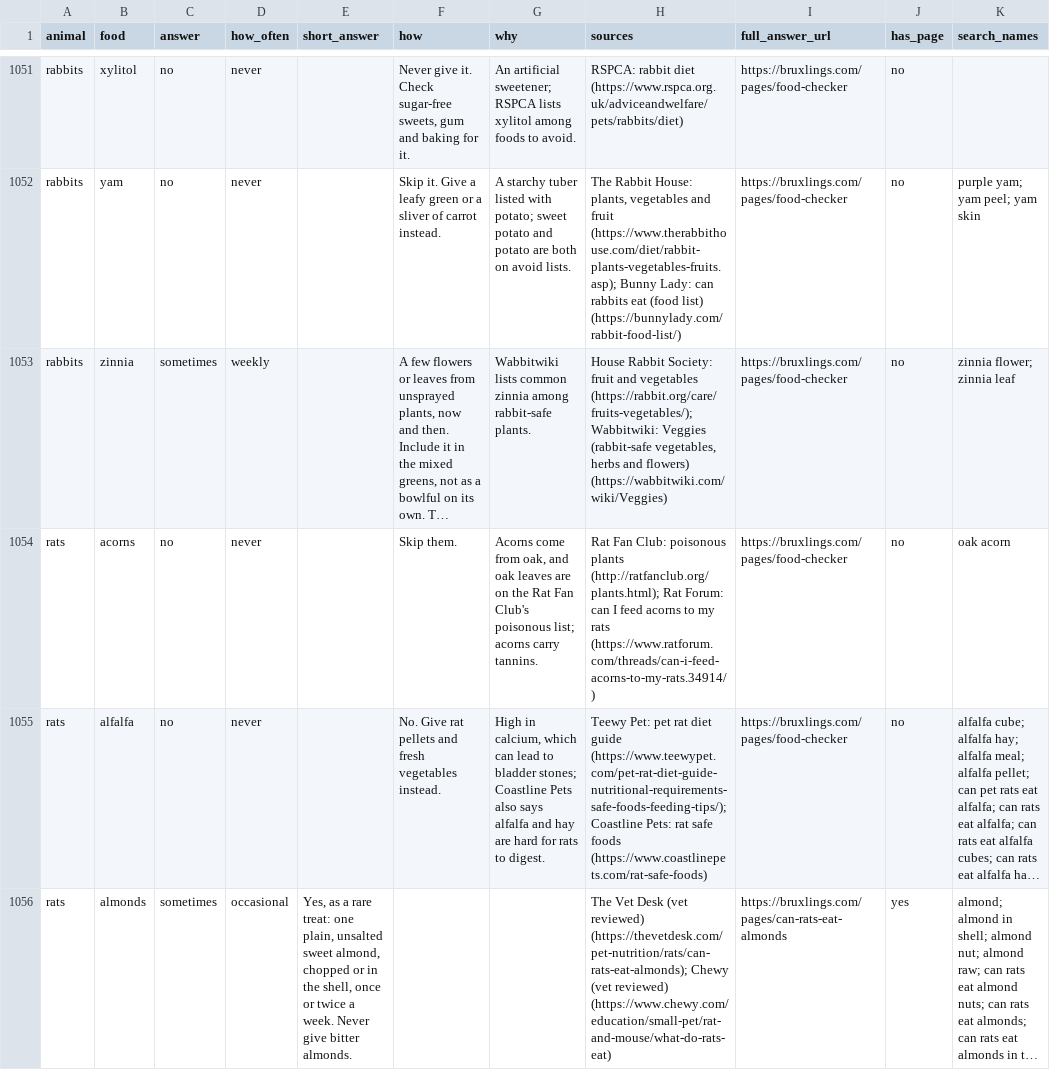
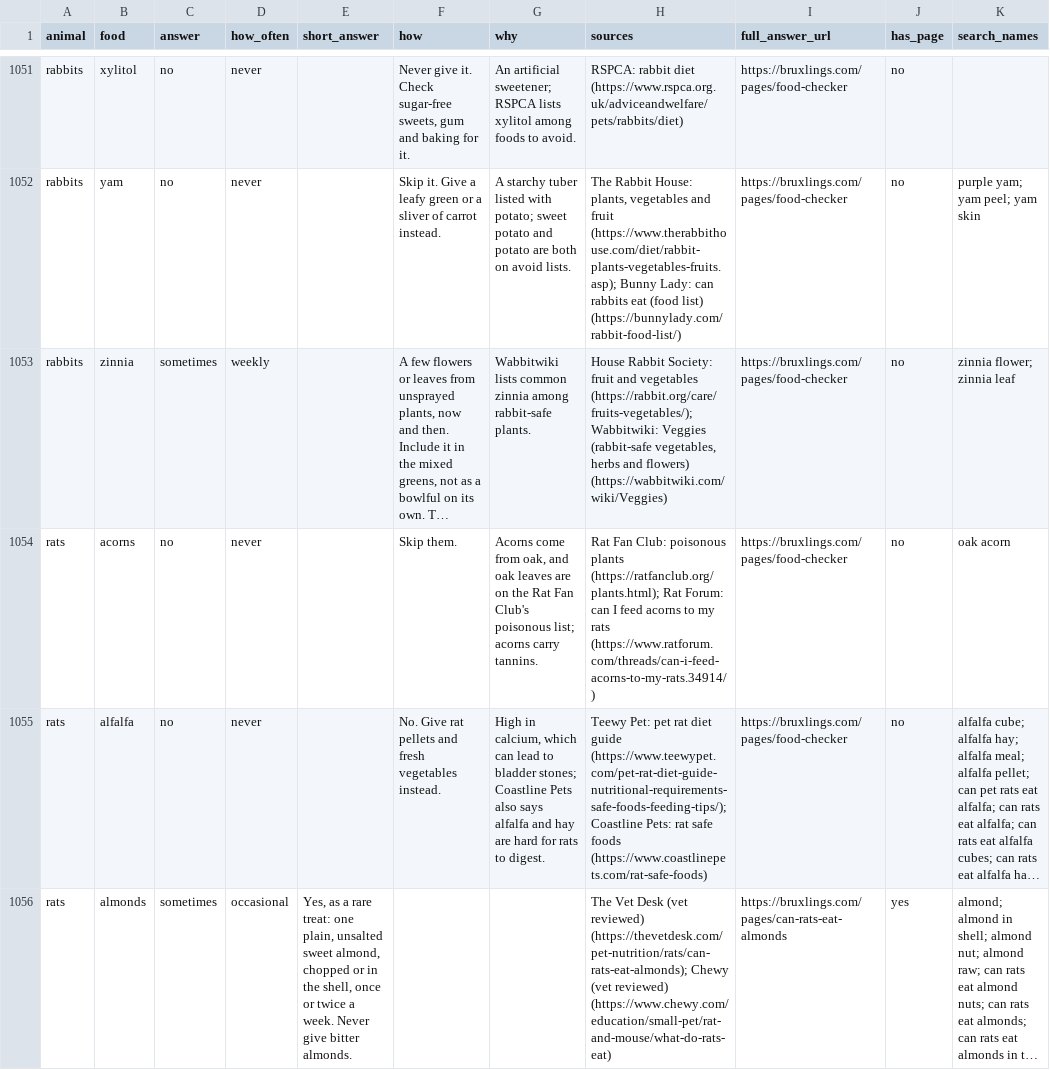
Before and after one commit to ripleysnest-star/small-pet-food-safety, a CSV file: small-pet-foods.csv, drawn as a sheet; only a part is shown, gaps mark what is left out; long unchanged cells end in …; the diff covers the shown part only; the diff names each change by its address in the sheet, - before the commit and + after, or states it on an @@ line.

Commit message:
Use verified secure source URLs in public food data

```diff
--- a/small-pet-foods.csv
+++ b/small-pet-foods.csv
-H1054 (sources): …poisonous plants (http://ratfanclub.org/plants.html); Rat Forum:…
+H1054 (sources): …poisonous plants (https://ratfanclub.org/plants.html); Rat Forum:…
```
Also changed, not shown: 2 edited cells elsewhere in this file, 2 other files.
